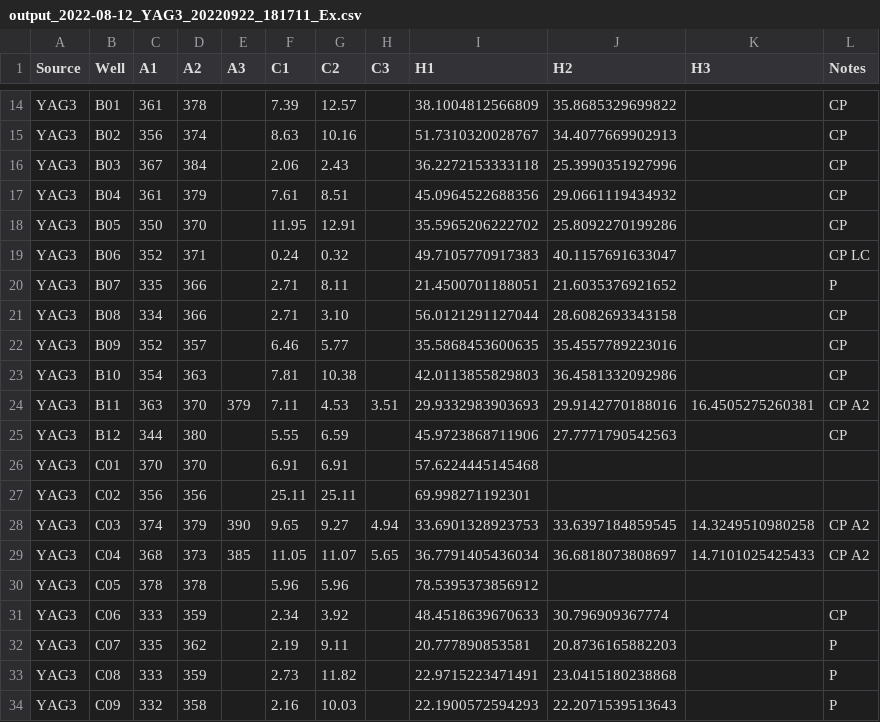
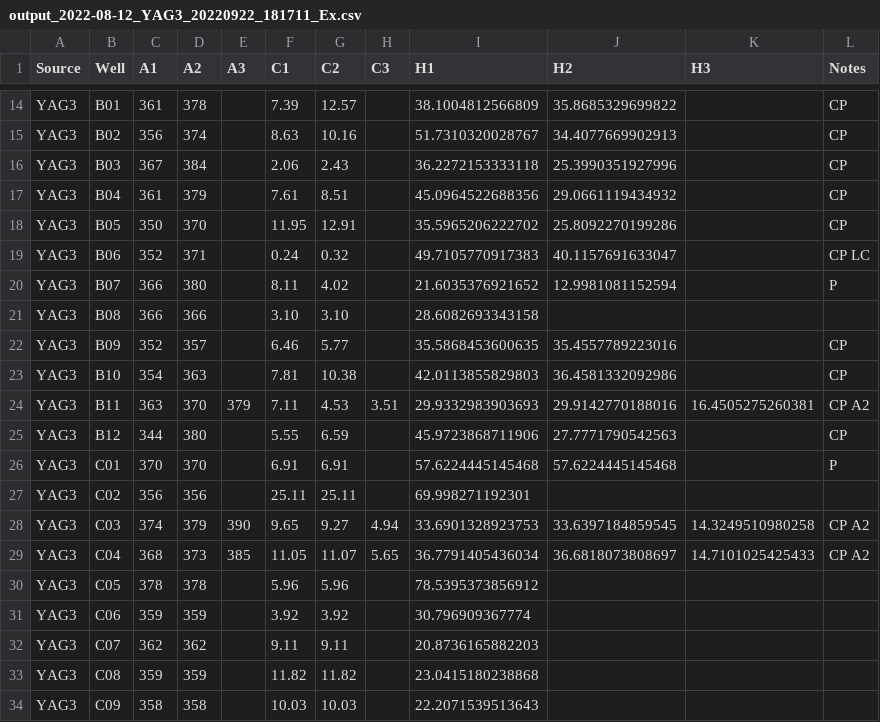
Before and after one commit to chibiqilin/gdb, a CSV file: input/output_2022-08-12_YAG3_20220922_181711_Ex.csv, drawn as a sheet; only a part is shown, gaps mark what is left out; the diff covers the shown part only.

```diff
--- a/input/output_2022-08-12_YAG3_20220922_181711_Ex.csv
+++ b/input/output_2022-08-12_YAG3_20220922_181711_Ex.csv
@@ -19,4 +19,4 @@ YAG3,B05,350,370,,11.95,12.91,,35.5965206222702,25.8092270199286,,CP
 YAG3,B06,352,371,,0.24,0.32,,49.7105770917383,40.1157691633047,,CP LC
-YAG3,B07,335,366,,2.71,8.11,,21.4500701188051,21.6035376921652,,P
-YAG3,B08,334,366,,2.71,3.10,,56.0121291127044,28.6082693343158,,CP
+YAG3,B07,366,380,,8.11,4.02,,21.6035376921652,12.9981081152594,,P
+YAG3,B08,366,366,,3.10,3.10,,28.6082693343158,,,
 YAG3,B09,352,357,,6.46,5.77,,35.5868453600635,35.4557789223016,,CP
@@ -25,3 +25,3 @@ YAG3,B11,363,370,379,7.11,4.53,3.51,29.9332983903693,29.9142770188016,16.4505275
 YAG3,B12,344,380,,5.55,6.59,,45.9723868711906,27.7771790542563,,CP
-YAG3,C01,370,370,,6.91,6.91,,57.6224445145468,,,
+YAG3,C01,370,370,,6.91,6.91,,57.6224445145468,57.6224445145468,,P
 YAG3,C02,356,356,,25.11,25.11,,69.998271192301,,,
@@ -30,5 +30,5 @@ YAG3,C04,368,373,385,11.05,11.07,5.65,36.7791405436034,36.6818073808697,14.71010
 YAG3,C05,378,378,,5.96,5.96,,78.5395373856912,,,
-YAG3,C06,333,359,,2.34,3.92,,48.4518639670633,30.796909367774,,CP
-YAG3,C07,335,362,,2.19,9.11,,20.777890853581,20.8736165882203,,P
-YAG3,C08,333,359,,2.73,11.82,,22.9715223471491,23.0415180238868,,P
-YAG3,C09,332,358,,2.16,10.03,,22.1900572594293,22.2071539513643,,P
+YAG3,C06,359,359,,3.92,3.92,,30.796909367774,,,
+YAG3,C07,362,362,,9.11,9.11,,20.8736165882203,,,
+YAG3,C08,359,359,,11.82,11.82,,23.0415180238868,,,
+YAG3,C09,358,358,,10.03,10.03,,22.2071539513643,,,
```
Also changed, not shown: 119 edited cells elsewhere in this file, data/output_2022-08-16_YAG1_20220922_180222_Ex.csv, 14 other files.
